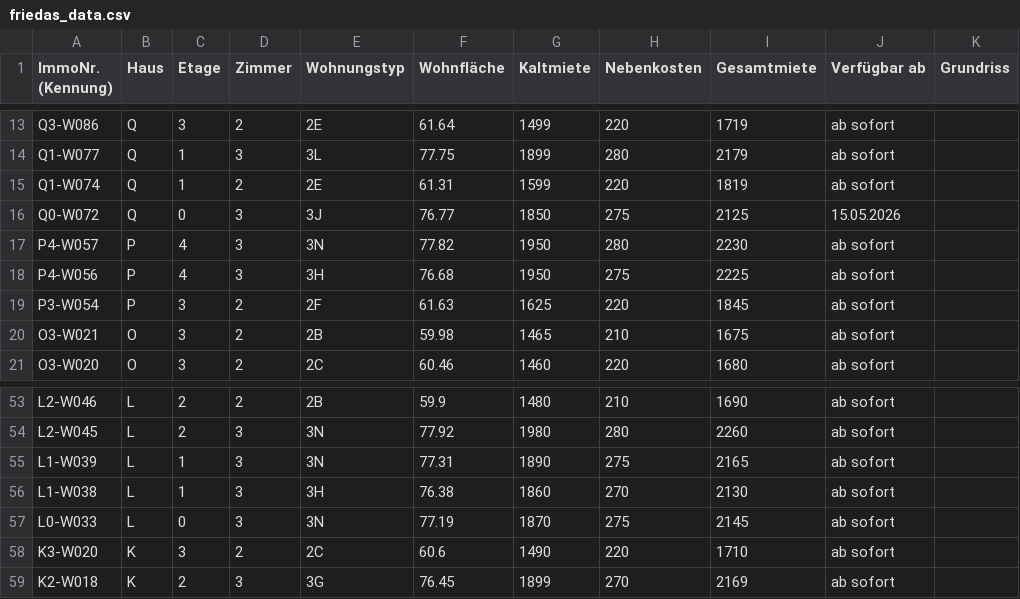
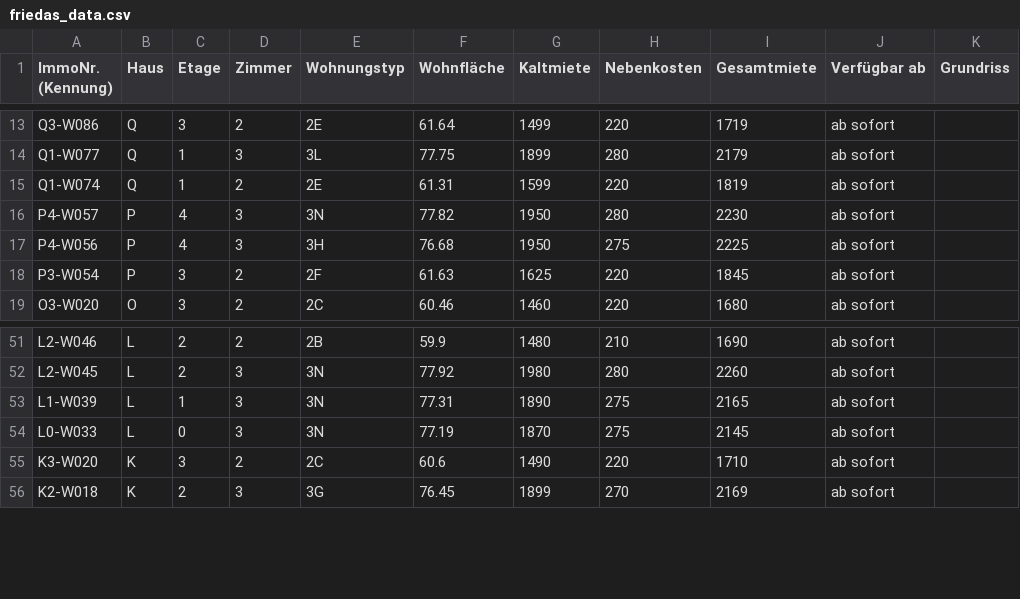
Before and after one commit to kkrainov/friedas-tracker, a CSV file: friedas_data.csv, drawn as a sheet; only a part is shown, gaps mark what is left out.

Commit message:
Update: 2026-05-05

```diff
--- a/friedas_data.csv
+++ b/friedas_data.csv
@@ -15,3 +15,2 @@ Q1-W077,Q,1,3,3L,77.75,1899,280,2179,ab sofort,
 Q1-W074,Q,1,2,2E,61.31,1599,220,1819,ab sofort,
-Q0-W072,Q,0,3,3J,76.77,1850,275,2125,15.05.2026,
 P4-W057,P,4,3,3N,77.82,1950,280,2230,ab sofort,
@@ -19,3 +18,2 @@ P4-W056,P,4,3,3H,76.68,1950,275,2225,ab sofort,
 P3-W054,P,3,2,2F,61.63,1625,220,1845,ab sofort,
-O3-W021,O,3,2,2B,59.98,1465,210,1675,ab sofort,
 O3-W020,O,3,2,2C,60.46,1460,220,1680,ab sofort,
@@ -55,3 +53,2 @@ L2-W045,L,2,3,3N,77.92,1980,280,2260,ab sofort,
 L1-W039,L,1,3,3N,77.31,1890,275,2165,ab sofort,
-L1-W038,L,1,3,3H,76.38,1860,270,2130,ab sofort,
 L0-W033,L,0,3,3N,77.19,1870,275,2145,ab sofort,
```
